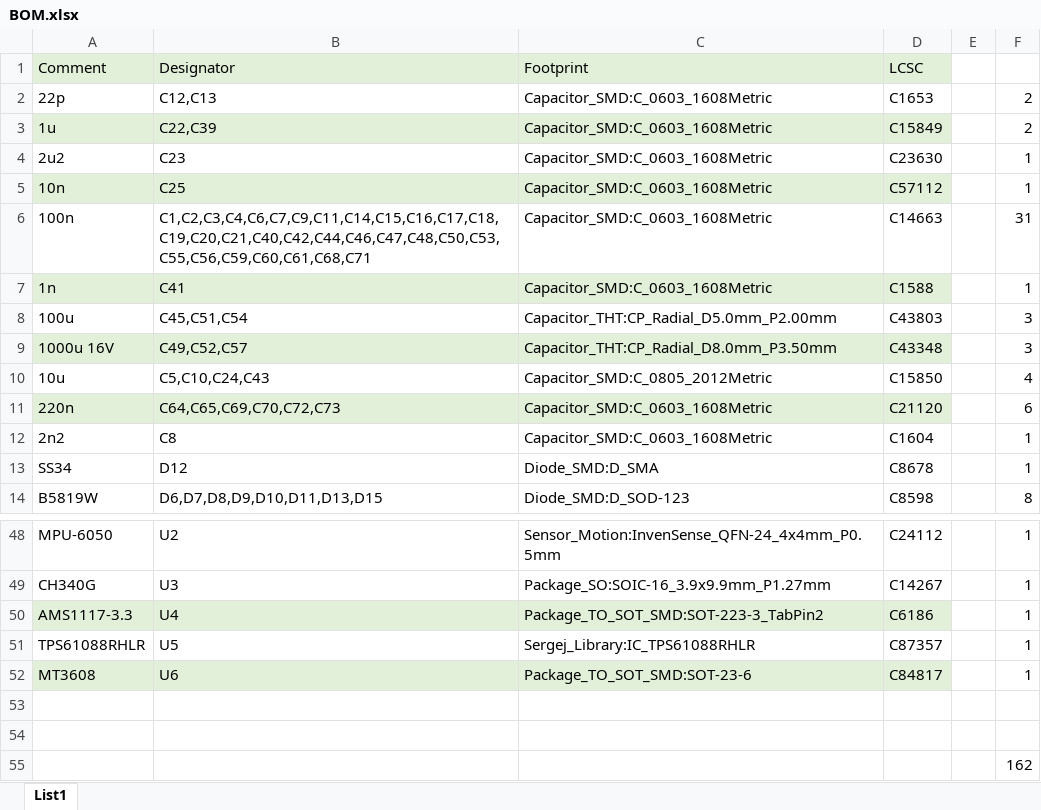
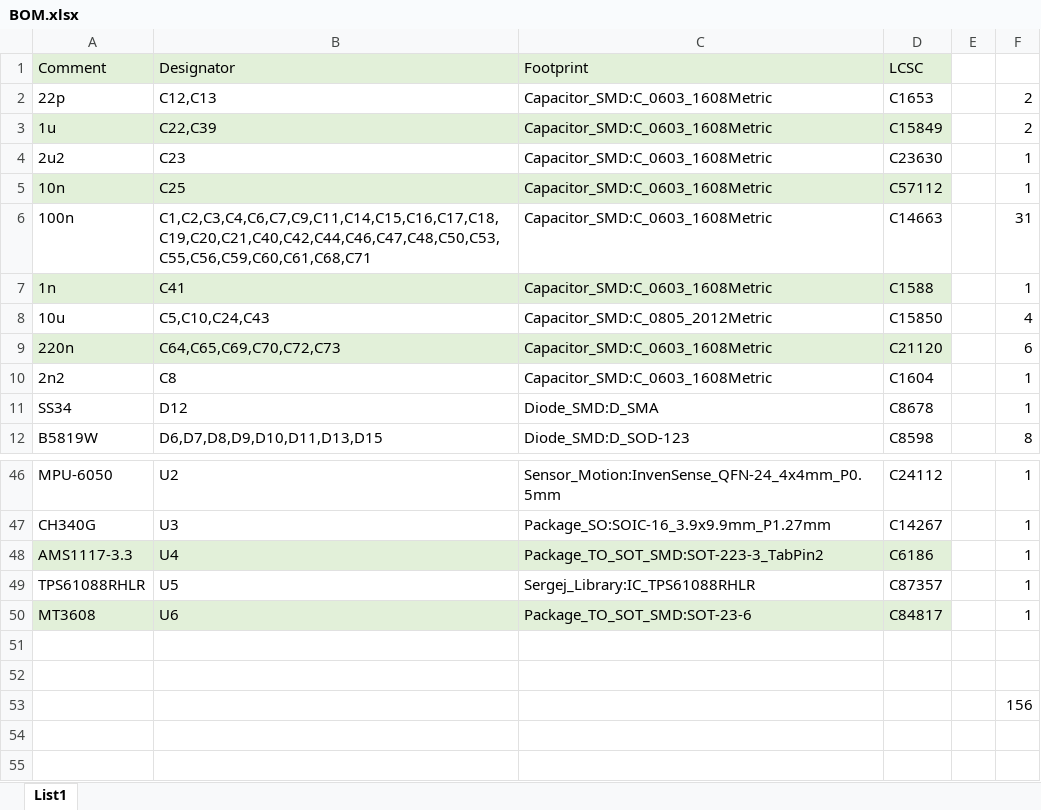
Before and after one commit to Vedatori/TrackJet, an Excel workbook: Hardware/TrackJet_H01/BOM.xlsx, sheet List1, drawn as a sheet; only a part is shown, gaps mark what is left out; values as stored, in another font and other column widths than the file's, no borders; removed rows and columns are numbered as before the commit, all else as after; the diff names each change by its address in the sheet, - before the commit and + after, or states it on an @@ line.

Commit message:
Exported H01 manufactuirng data

```diff
--- a/Hardware/TrackJet_H01/BOM.xlsx (sheet List1)
+++ b/Hardware/TrackJet_H01/BOM.xlsx (sheet List1)
-row 8: 100u | C45,C51,C54 | Capacitor_THT:CP_Radial_D5.0mm_P2.00mm | C43803 |  | 3
-row 9: 1000u 16V | C49,C52,C57 | Capacitor_THT:CP_Radial_D8.0mm_P3.50mm | C43348 |  | 3
-F53: 162
+F53: 156
```
Also changed, not shown: formulas that keep their value, 18 other files.
